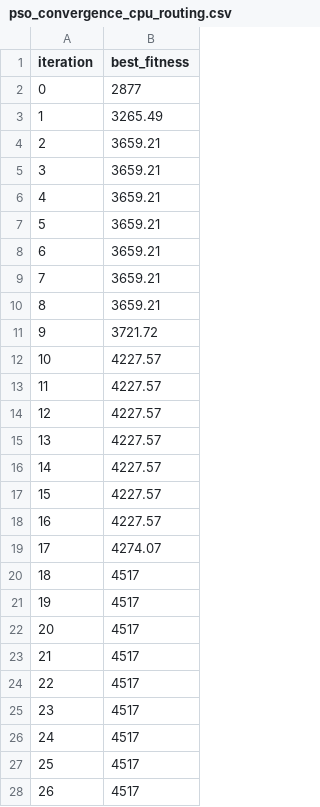
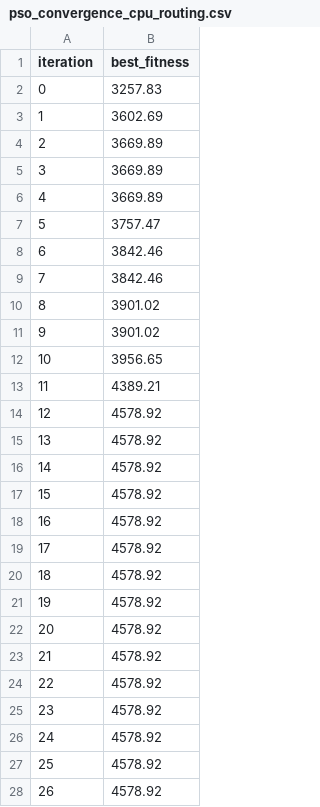
Before and after one commit to JoaoMEspindola/parallelizing_wsn_pso_sollution, a CSV file: InitialConfigTCC/pso_convergence_cpu_routing.csv, drawn as a sheet; only a part is shown; the diff covers the shown part only.

```diff
--- a/InitialConfigTCC/pso_convergence_cpu_routing.csv
+++ b/InitialConfigTCC/pso_convergence_cpu_routing.csv
@@ -1,28 +1,28 @@
 iteration,best_fitness
-0,2877
-1,3265.49
-2,3659.21
-3,3659.21
-4,3659.21
-5,3659.21
-6,3659.21
-7,3659.21
-8,3659.21
-9,3721.72
-10,4227.57
-11,4227.57
-12,4227.57
-13,4227.57
-14,4227.57
-15,4227.57
-16,4227.57
-17,4274.07
-18,4517
-19,4517
-20,4517
-21,4517
-22,4517
-23,4517
-24,4517
-25,4517
-26,4517
+0,3257.83
+1,3602.69
+2,3669.89
+3,3669.89
+4,3669.89
+5,3757.47
+6,3842.46
+7,3842.46
+8,3901.02
+9,3901.02
+10,3956.65
+11,4389.21
+12,4578.92
+13,4578.92
+14,4578.92
+15,4578.92
+16,4578.92
+17,4578.92
+18,4578.92
+19,4578.92
+20,4578.92
+21,4578.92
+22,4578.92
+23,4578.92
+24,4578.92
+25,4578.92
+26,4578.92
```
Also changed, not shown: 73 edited cells elsewhere in this file, InitialConfigTCC/network_full.csv, InitialConfigTCC/pso_convergence_cpu_clustering.csv, 37 other files.
